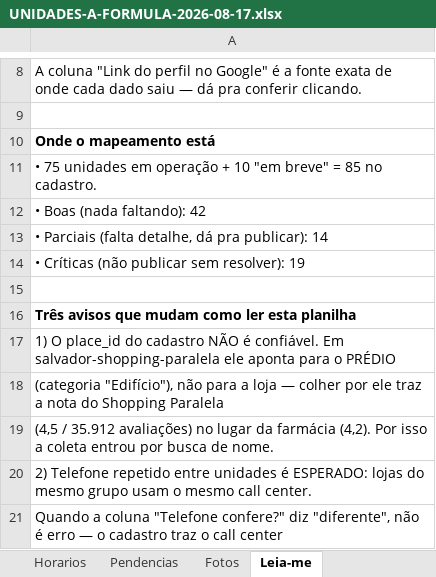
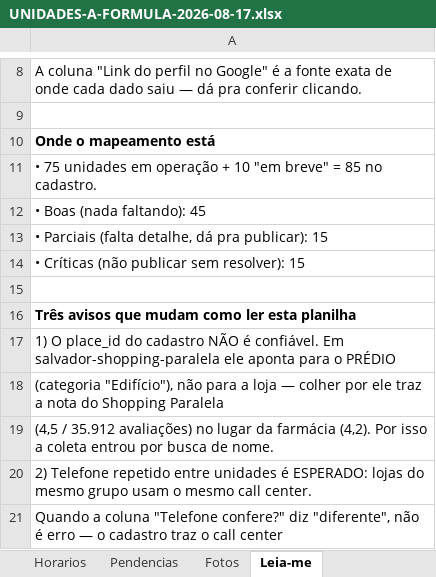
Before and after one commit to A-Formula/aformula-institucional, an Excel workbook: UNIDADES-A-FORMULA-2026-08-17.xlsx, sheet Leia-me, drawn as a sheet; only a part is shown, gaps mark what is left out; values as stored, in another font and other column widths than the file's, no borders; the diff names each change by its address in the sheet, - before the commit and + after, or states it on an @@ line.

```diff
--- a/UNIDADES-A-FORMULA-2026-08-17.xlsx (sheet Leia-me)
+++ b/UNIDADES-A-FORMULA-2026-08-17.xlsx (sheet Leia-me)
-A12: • Boas (nada faltando): 42
+A12: • Boas (nada faltando): 45
-A13: …pra publicar): 14
+A13: …pra publicar): 15
-A14: • Críticas (não publicar sem resolver): 19
+A14: • Críticas (não publicar sem resolver): 15
```
Also changed, not shown: sheet Fotos, sheet Horarios, sheet Unidades, sheet Pendencias, 3 other files.
